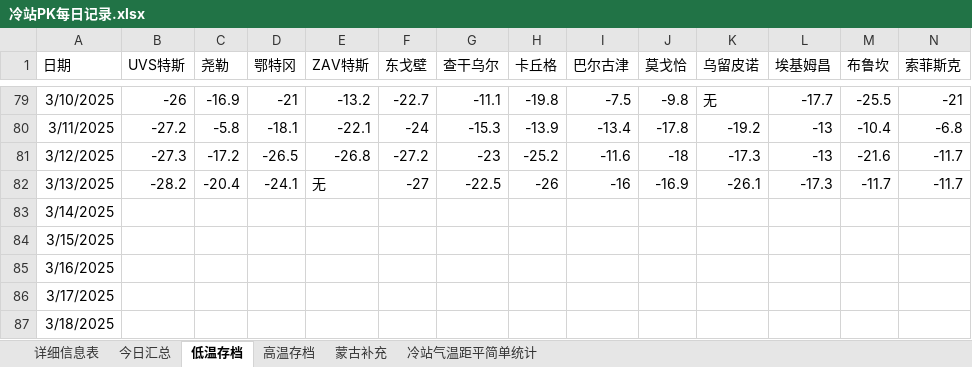
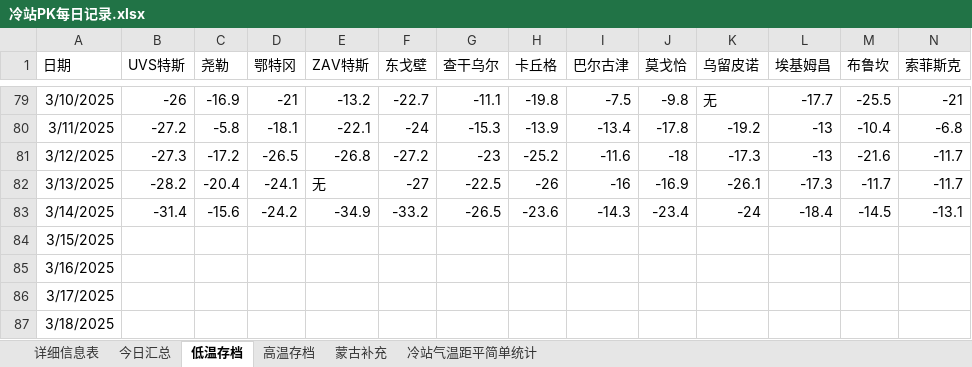
Before and after one commit to qkvkql/default, an Excel workbook: 气象/冷站PK每日记录.xlsx, sheet 低温存档, drawn as a sheet; only a part is shown, gaps mark what is left out; values as stored, in another font and other column widths than the file's, no borders; removed rows and columns are numbered as before the commit, all else as after; rows hold the shown columns only; the diff names each change by its address in the sheet, - before the commit and + after, or states it on an @@ line.

```diff
--- a/气象/冷站PK每日记录.xlsx (sheet 低温存档)
+++ b/气象/冷站PK每日记录.xlsx (sheet 低温存档)
-row 83: 3/14/2025
+row 83: 3/14/2025 | -31.4 | -15.6 | -24.2 | -34.9 | -33.2 | -26.5 | -23.6 | -14.3 | -23.4 | -24 | -18.4 | -14.5 | -13.1
```
Also changed, not shown: sheet 详细信息表, sheet 今日汇总, sheet 高温存档, 1 other file.
